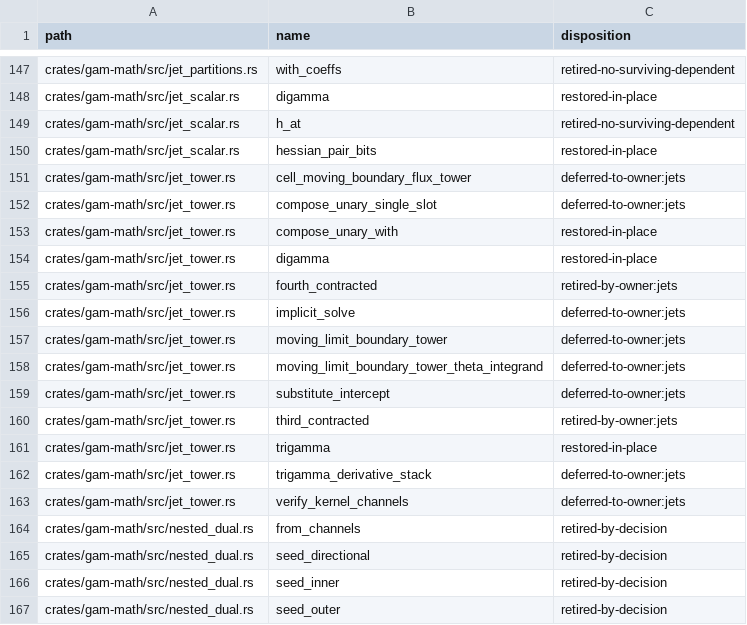
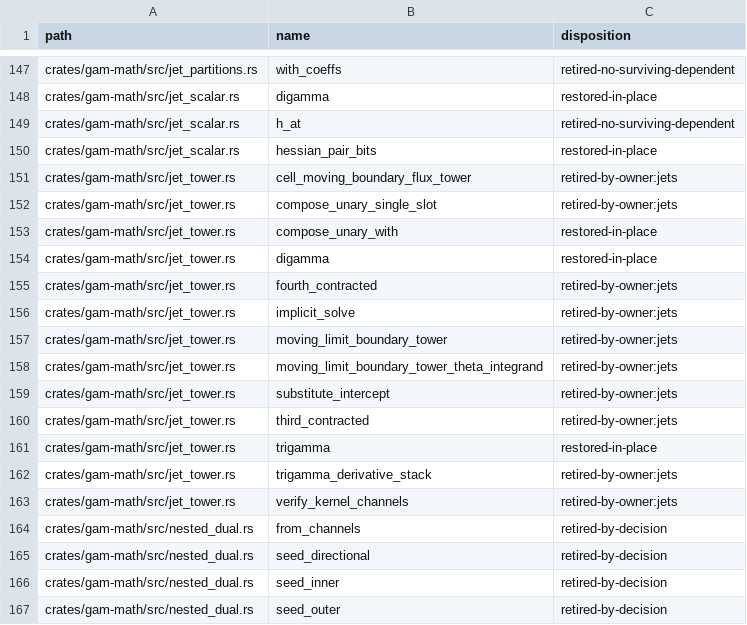
Before and after one commit to SauersML/gam, a TSV file: docs/public-api-2829-disposition.tsv, drawn as a sheet; only a part is shown, gaps mark what is left out.

```diff
--- a/docs/public-api-2829-disposition.tsv
+++ b/docs/public-api-2829-disposition.tsv
@@ -150,4 +150,4 @@ crates/gam-math/src/jet_scalar.rs	h_at	retired-no-surviving-dependent
 crates/gam-math/src/jet_scalar.rs	hessian_pair_bits	restored-in-place
-crates/gam-math/src/jet_tower.rs	cell_moving_boundary_flux_tower	deferred-to-owner:jets
-crates/gam-math/src/jet_tower.rs	compose_unary_single_slot	deferred-to-owner:jets
+crates/gam-math/src/jet_tower.rs	cell_moving_boundary_flux_tower	retired-by-owner:jets
+crates/gam-math/src/jet_tower.rs	compose_unary_single_slot	retired-by-owner:jets
 crates/gam-math/src/jet_tower.rs	compose_unary_with	restored-in-place
@@ -155,10 +155,10 @@ crates/gam-math/src/jet_tower.rs	digamma	restored-in-place
 crates/gam-math/src/jet_tower.rs	fourth_contracted	retired-by-owner:jets
-crates/gam-math/src/jet_tower.rs	implicit_solve	deferred-to-owner:jets
-crates/gam-math/src/jet_tower.rs	moving_limit_boundary_tower	deferred-to-owner:jets
-crates/gam-math/src/jet_tower.rs	moving_limit_boundary_tower_theta_integrand	deferred-to-owner:jets
-crates/gam-math/src/jet_tower.rs	substitute_intercept	deferred-to-owner:jets
+crates/gam-math/src/jet_tower.rs	implicit_solve	retired-by-owner:jets
+crates/gam-math/src/jet_tower.rs	moving_limit_boundary_tower	retired-by-owner:jets
+crates/gam-math/src/jet_tower.rs	moving_limit_boundary_tower_theta_integrand	retired-by-owner:jets
+crates/gam-math/src/jet_tower.rs	substitute_intercept	retired-by-owner:jets
 crates/gam-math/src/jet_tower.rs	third_contracted	retired-by-owner:jets
 crates/gam-math/src/jet_tower.rs	trigamma	restored-in-place
-crates/gam-math/src/jet_tower.rs	trigamma_derivative_stack	deferred-to-owner:jets
-crates/gam-math/src/jet_tower.rs	verify_kernel_channels	deferred-to-owner:jets
+crates/gam-math/src/jet_tower.rs	trigamma_derivative_stack	retired-by-owner:jets
+crates/gam-math/src/jet_tower.rs	verify_kernel_channels	retired-by-owner:jets
 crates/gam-math/src/nested_dual.rs	from_channels	retired-by-decision
```
Also changed, not shown: 2 other files.
